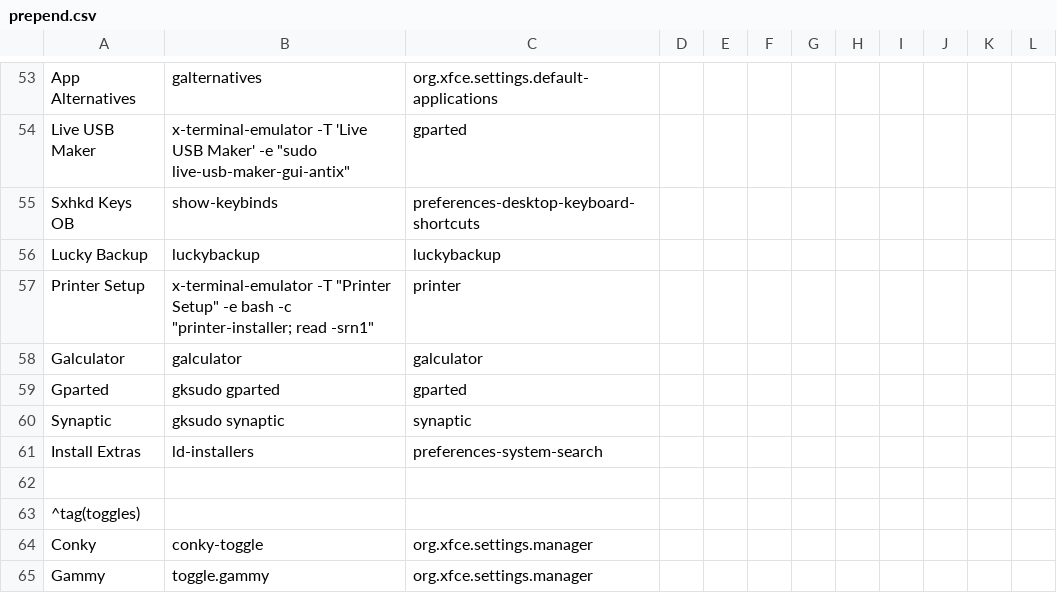
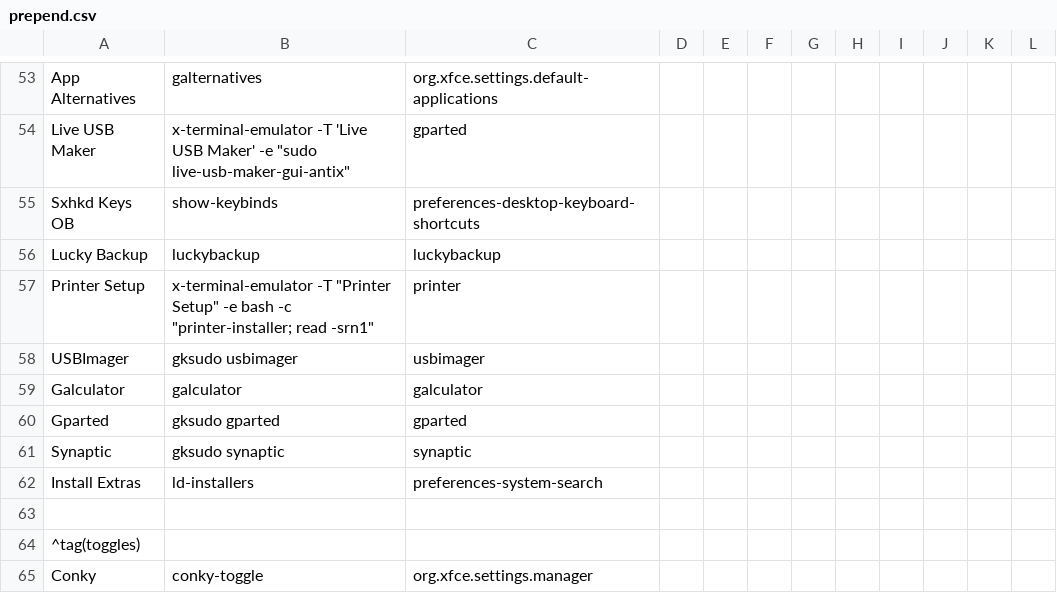
Before and after one commit to sleekmason/Lilidog-Bookworm, a CSV file: config/includes.chroot_after_packages/etc/skel/.config/jgmenu/prepend.csv, drawn as a sheet; only a part is shown, gaps mark what is left out; the shorter side is filled out with more unchanged rows.

Commit message:
Added USBImager

```diff
--- a/config/includes.chroot_after_packages/etc/skel/.config/jgmenu/prepend.csv
+++ b/config/includes.chroot_after_packages/etc/skel/.config/jgmenu/prepend.csv
@@ -57,2 +57,3 @@ Lucky Backup,       luckybackup,                      luckybackup
 Printer Setup,      x-terminal-emulator -T "Printer Setup" -e bash -c "printer-installer; read -srn1", printer
+USBImager,          gksudo usbimager,                 usbimager
 Galculator,         galculator,                       galculator
```
Also changed, not shown: 7 other files.
